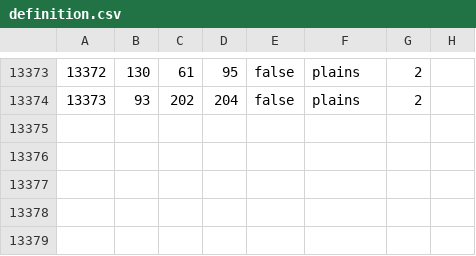
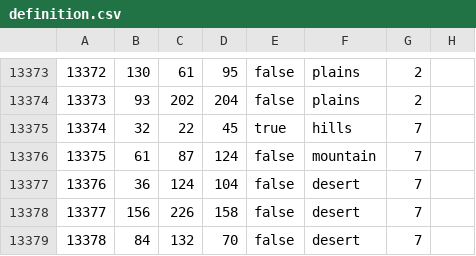
Before and after one commit to Schneitrassvet/Schneitrassvet-Disabled-, a CSV file: map/definition.csv, drawn as a sheet; only a part is shown, gaps mark what is left out; the diff names each change by its address in the sheet, - before the commit and + after, or states it on an @@ line.

Commit message:
Update definition.csv

```diff
--- a/map/definition.csv
+++ b/map/definition.csv
+row 13375: 13374 | 32 | 22 | 45 | true | hills | 7
+row 13376: 13375 | 61 | 87 | 124 | false | mountain | 7
+row 13377: 13376 | 36 | 124 | 104 | false | desert | 7
+row 13378: 13377 | 156 | 226 | 158 | false | desert | 7
+row 13379: 13378 | 84 | 132 | 70 | false | desert | 7
```
